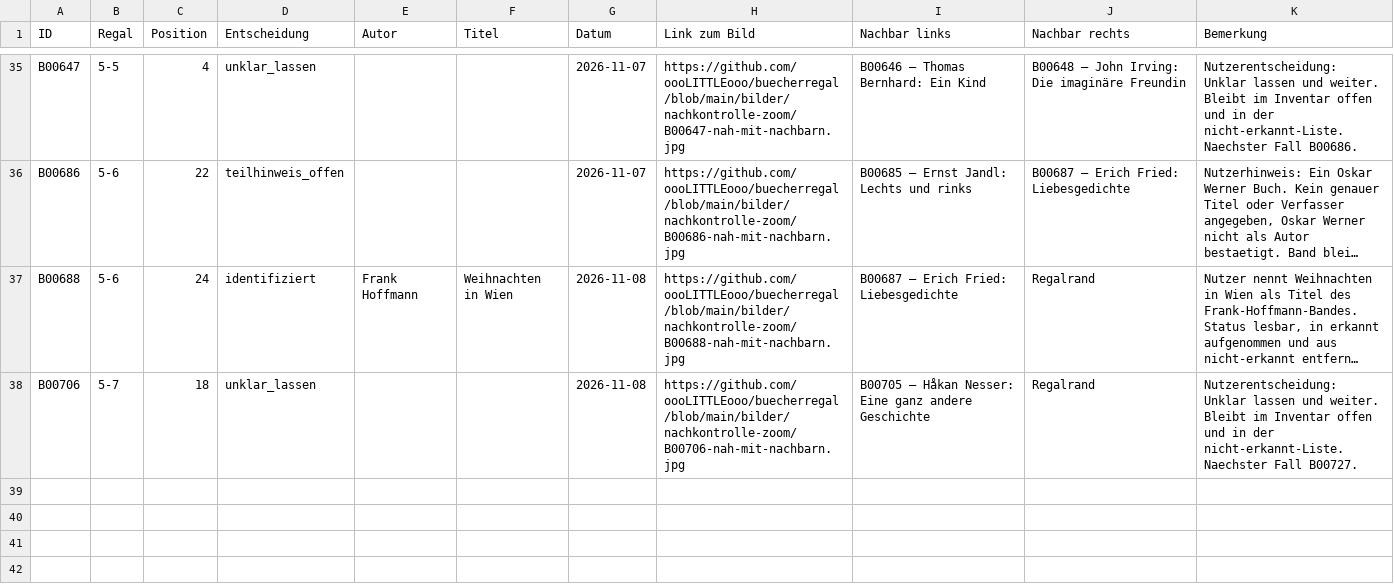
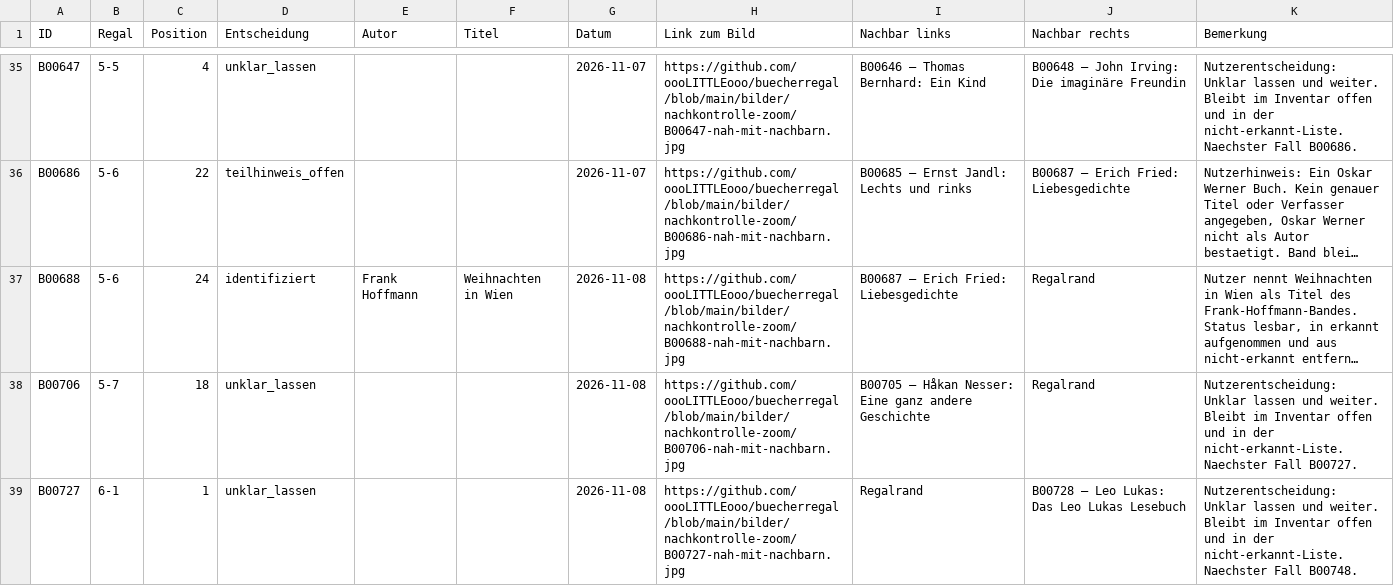
Before and after one commit to oooLITTLEooo/buecherregal, a CSV file: daten/nachkontrolle/entscheidungen.csv, drawn as a sheet; only a part is shown, gaps mark what is left out; long unchanged cells end in ….

Commit message:
Nachkontrolle B00727 unklar lassen, weiter mit B00748

```diff
--- a/daten/nachkontrolle/entscheidungen.csv
+++ b/daten/nachkontrolle/entscheidungen.csv
@@ -38 +38,2 @@ ID;Regal;Position;Entscheidung;Autor;Titel;Datum;Link zum Bild;Nachbar links;Nac
 "B00706";"5-7";"18";"unklar_lassen";"";"";"2026-11-08";"https://github.com/oooLITTLEooo/buecherregal/blob/main/bilder/nachkontrolle-zoom/B00706-nah-mit-nachbarn.jpg";"B00705 – Håkan Nesser: Eine ganz andere Geschichte";"Regalrand";"Nutzerentscheidung: Unklar lassen und weiter. Bleibt im Inventar offen und in der nicht-erkannt-Liste. Naechster Fall B00727."
+"B00727";"6-1";"1";"unklar_lassen";"";"";"2026-11-08";"https://github.com/oooLITTLEooo/buecherregal/blob/main/bilder/nachkontrolle-zoom/B00727-nah-mit-nachbarn.jpg";"Regalrand";"B00728 – Leo Lukas: Das Leo Lukas Lesebuch";"Nutzerentscheidung: Unklar lassen und weiter. Bleibt im Inventar offen und in der nicht-erkannt-Liste. Naechster Fall B00748."
```
